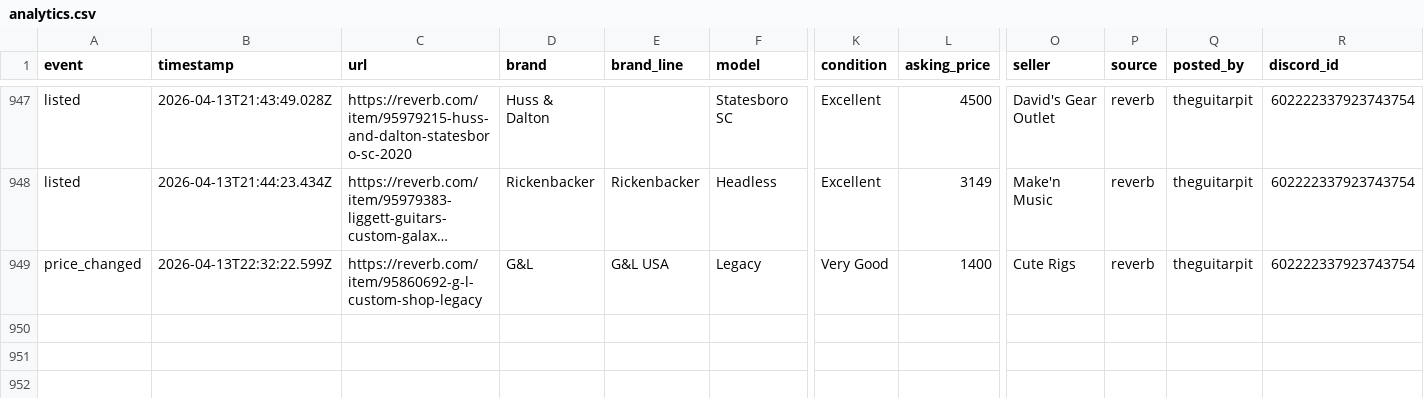
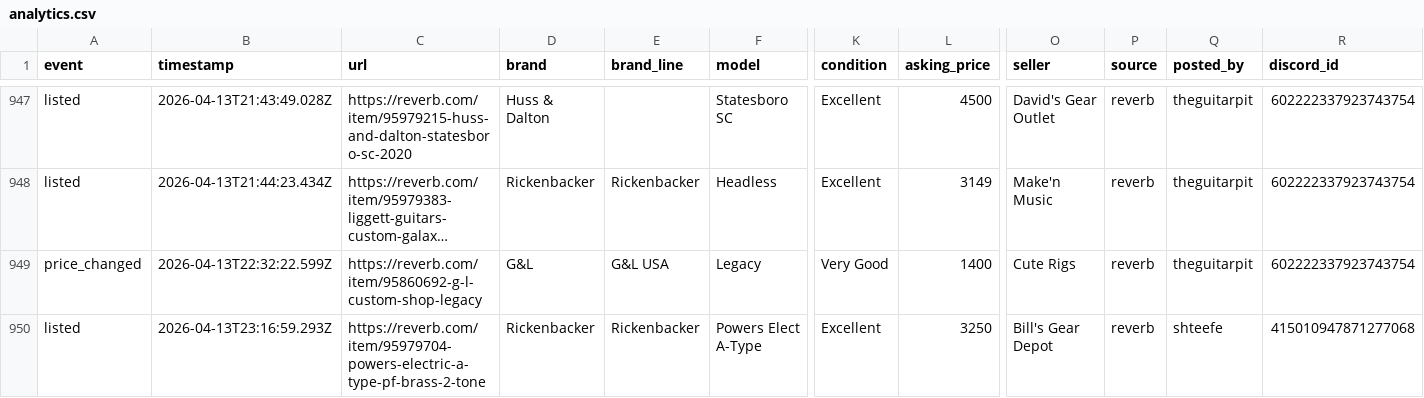
Before and after one commit to SrsRamifications/guitar-pit-data, a CSV file: analytics.csv, drawn as a sheet; only a part is shown, gaps mark what is left out; long unchanged cells end in …; rows hold the shown columns only; the diff names each change by its address in the sheet, - before the commit and + after, or states it on an @@ line.

Commit message:
📊 Analytics: 1 event(s) [skip ci]

```diff
--- a/analytics.csv
+++ b/analytics.csv
+row 950: listed | 2026-04-13T23:16:59.293Z | https://reverb.com/item/95979704-powers-electric-a-type-pf-brass-2-tone | Rickenbacker | Rickenbacker | Powers Elect A-Type | Excellent | 3250 | Bill's Gear Depot | reverb | shteefe | 415010947871277068
```
